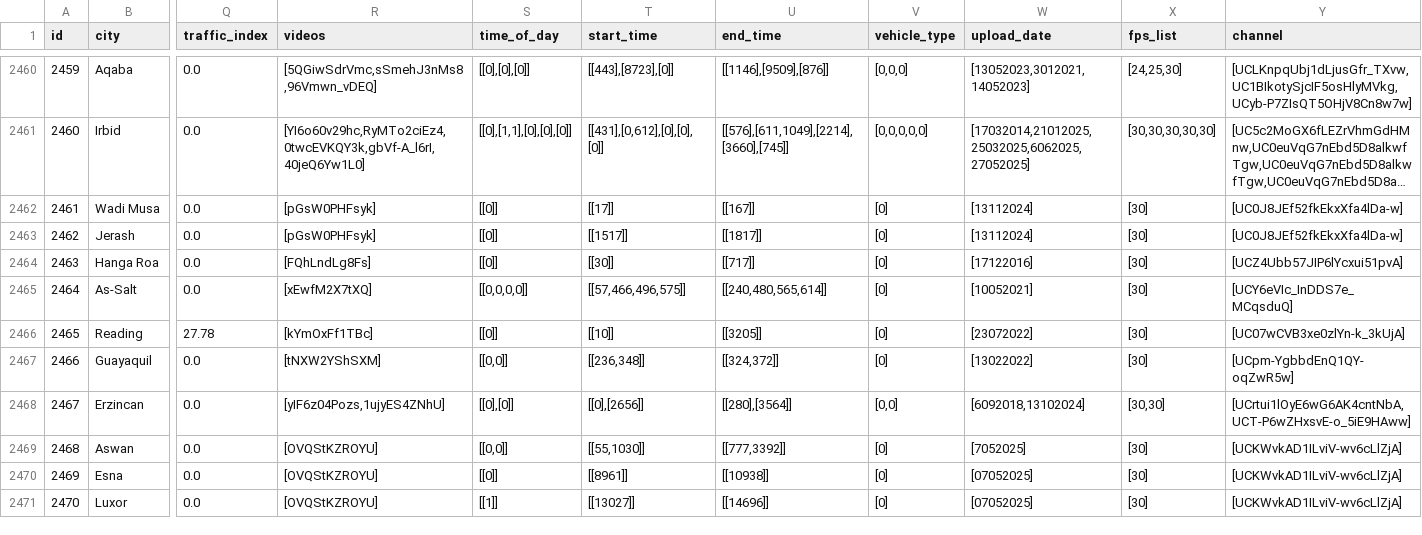
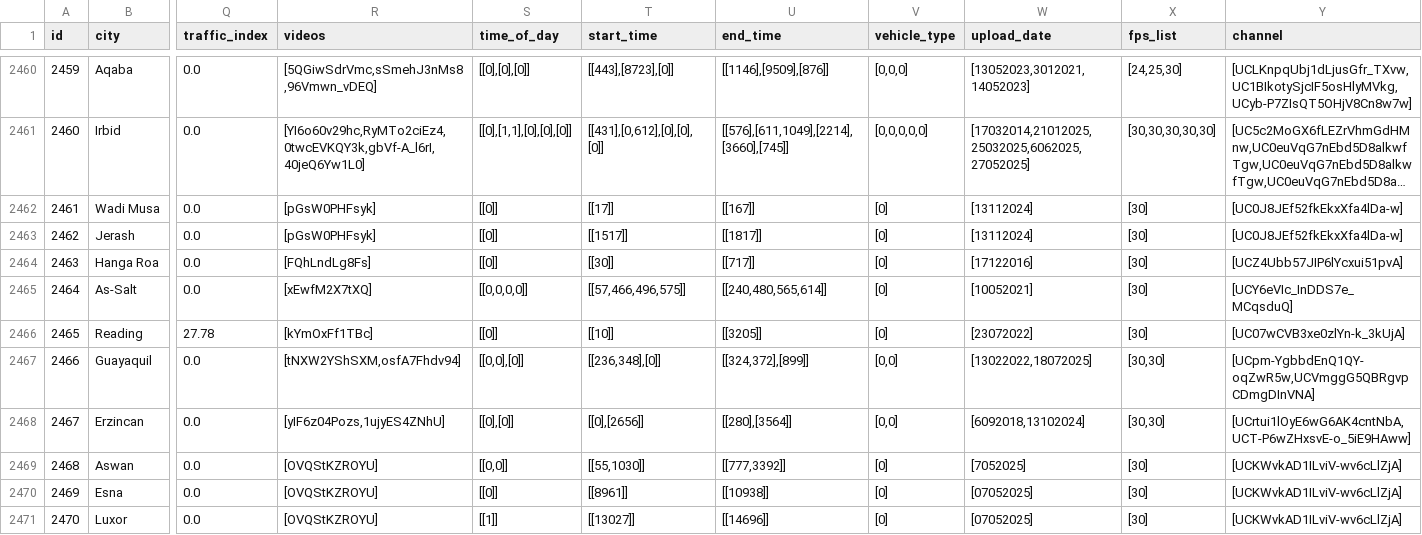
Before and after one commit to Shaadalam9/pedestrians-in-youtube, a CSV file: mapping.csv, drawn as a sheet; only a part is shown, gaps mark what is left out; long unchanged cells end in …; the diff covers the shown part only; the diff names each change by its address in the sheet, - before the commit and + after, or states it on an @@ line.

```diff
--- a/mapping.csv
+++ b/mapping.csv
-R2467 (videos): [tNXW2YShSXM]
+R2467 (videos): [tNXW2YShSXM,osfA7Fhdv94]
-S2467 (time_of_day): [[0,0]]
+S2467 (time_of_day): [[0,0],[0]]
-T2467 (start_time): [[236,348]]
+T2467 (start_time): [[236,348],[0]]
-U2467 (end_time): [[324,372]]
+U2467 (end_time): [[324,372],[899]]
-V2467 (vehicle_type): [0]
+V2467 (vehicle_type): [0,0]
-W2467 (upload_date): [13022022]
+W2467 (upload_date): [13022022,18072025]
-X2467 (fps_list): [30]
+X2467 (fps_list): [30,30]
-Y2467 (channel): [UCpm-YgbbdEnQ1QY-oqZwR5w]
+Y2467 (channel): [UCpm-YgbbdEnQ1QY-oqZwR5w,UCVmggG5QBRgvpCDmgDInVNA]
```
Also changed, not shown: 3 added rows and 32 edited cells elsewhere in this file, 8 other files.
